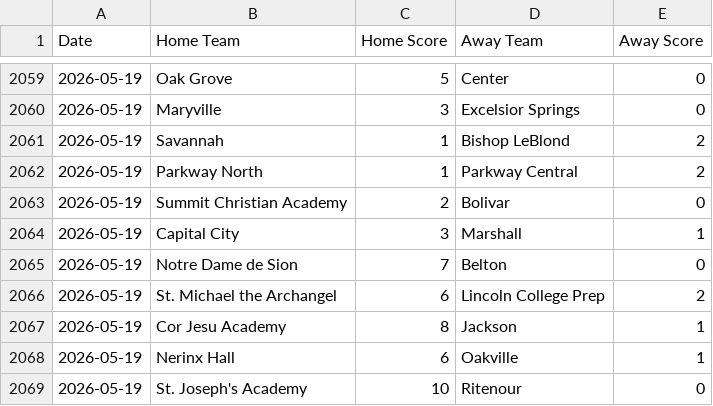
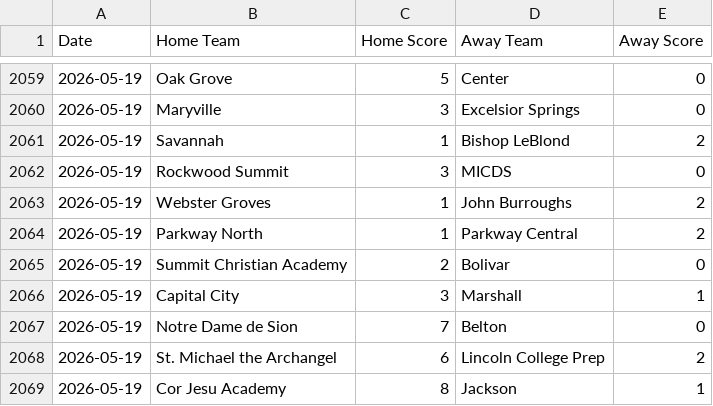
Before and after one commit to AllMOSports/Girls-Soccer-Ratings, a CSV file: scoreboard.csv, drawn as a sheet; only a part is shown, gaps mark what is left out; the shorter side is filled out with more unchanged rows; the diff covers the shown part only.

```diff
--- a/scoreboard.csv
+++ b/scoreboard.csv
@@ -2061,2 +2061,4 @@ Date,Home Team,Home Score,Away Team,Away Score
 2026-05-19,Savannah,1,Bishop LeBlond,2
+2026-05-19,Rockwood Summit,3,MICDS,0
+2026-05-19,Webster Groves,1,John Burroughs,2
 2026-05-19,Parkway North,1,Parkway Central,2
```
Also changed, not shown: 38 added rows elsewhere in this file, ratings_all.csv, ratings_class1.csv, 8 other files.
